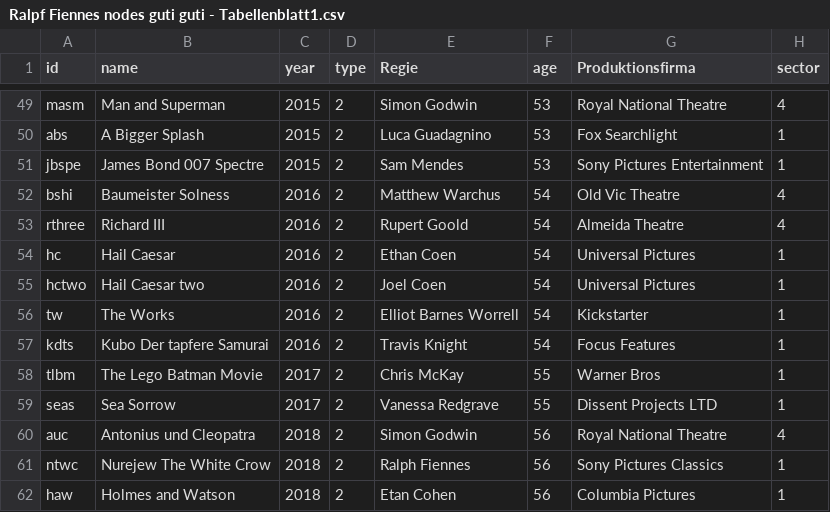
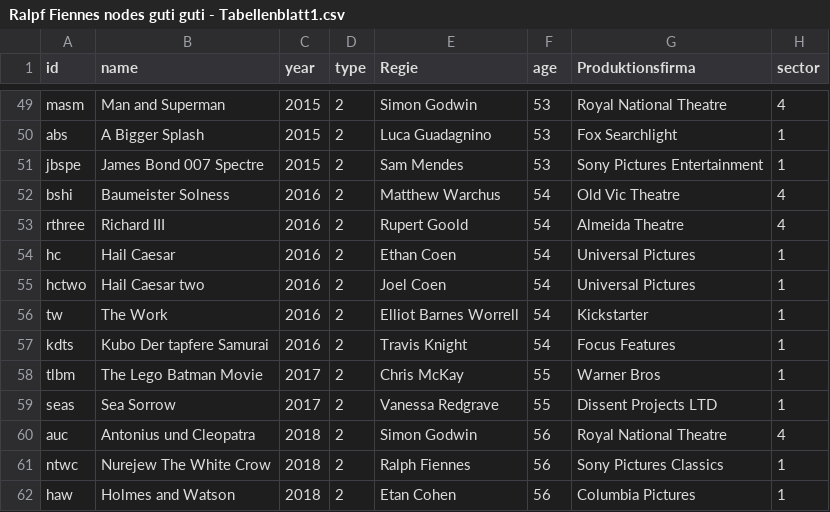
Before and after one commit to finn0701/blabla, a CSV file: Ralpf Fiennes nodes guti guti - Tabellenblatt1.csv, drawn as a sheet; only a part is shown, gaps mark what is left out; the diff names each change by its address in the sheet, - before the commit and + after, or states it on an @@ line.

Commit message:
Update Ralpf Fiennes nodes guti guti - Tabellenblatt1.csv

```diff
--- a/Ralpf Fiennes nodes guti guti - Tabellenblatt1.csv
+++ b/Ralpf Fiennes nodes guti guti - Tabellenblatt1.csv
-B56 (name): The Works
+B56 (name): The Work
```
